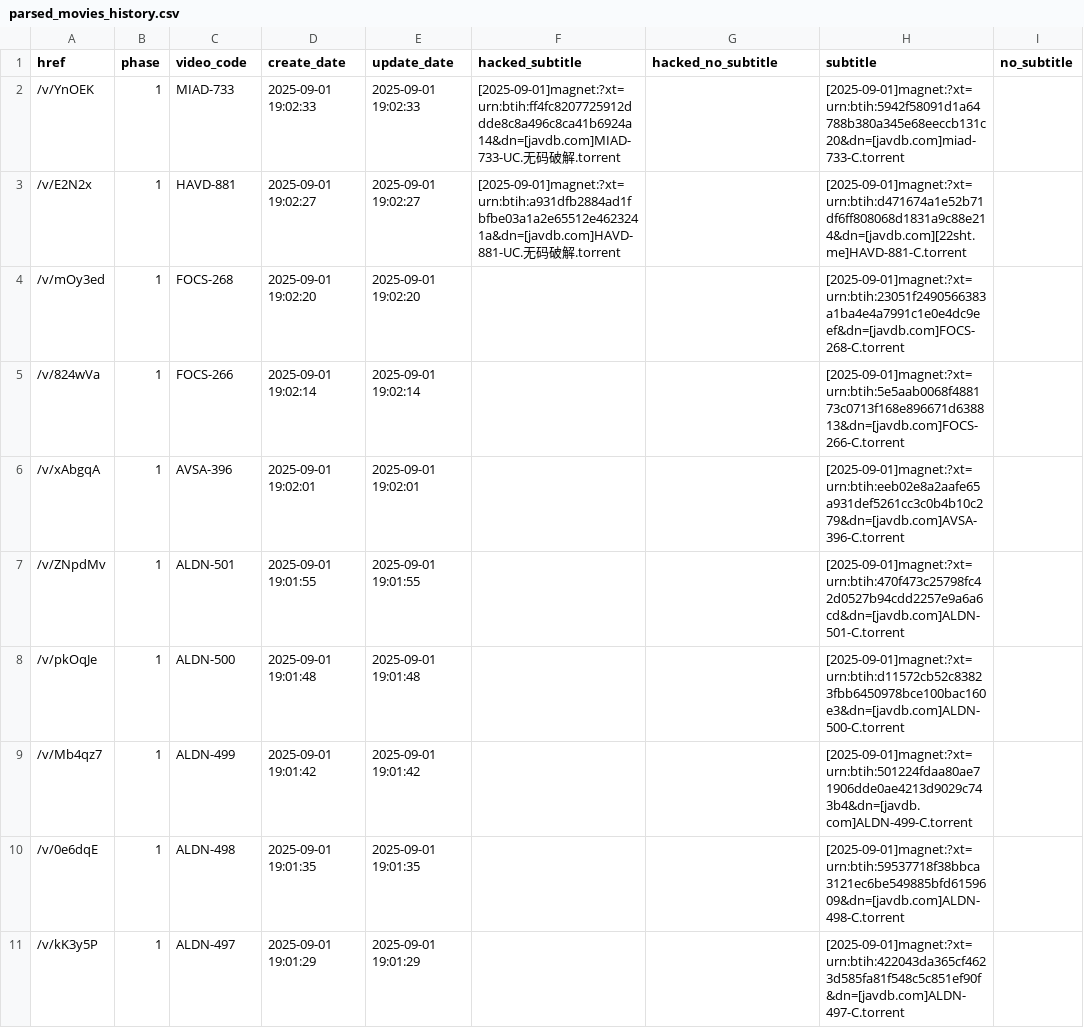
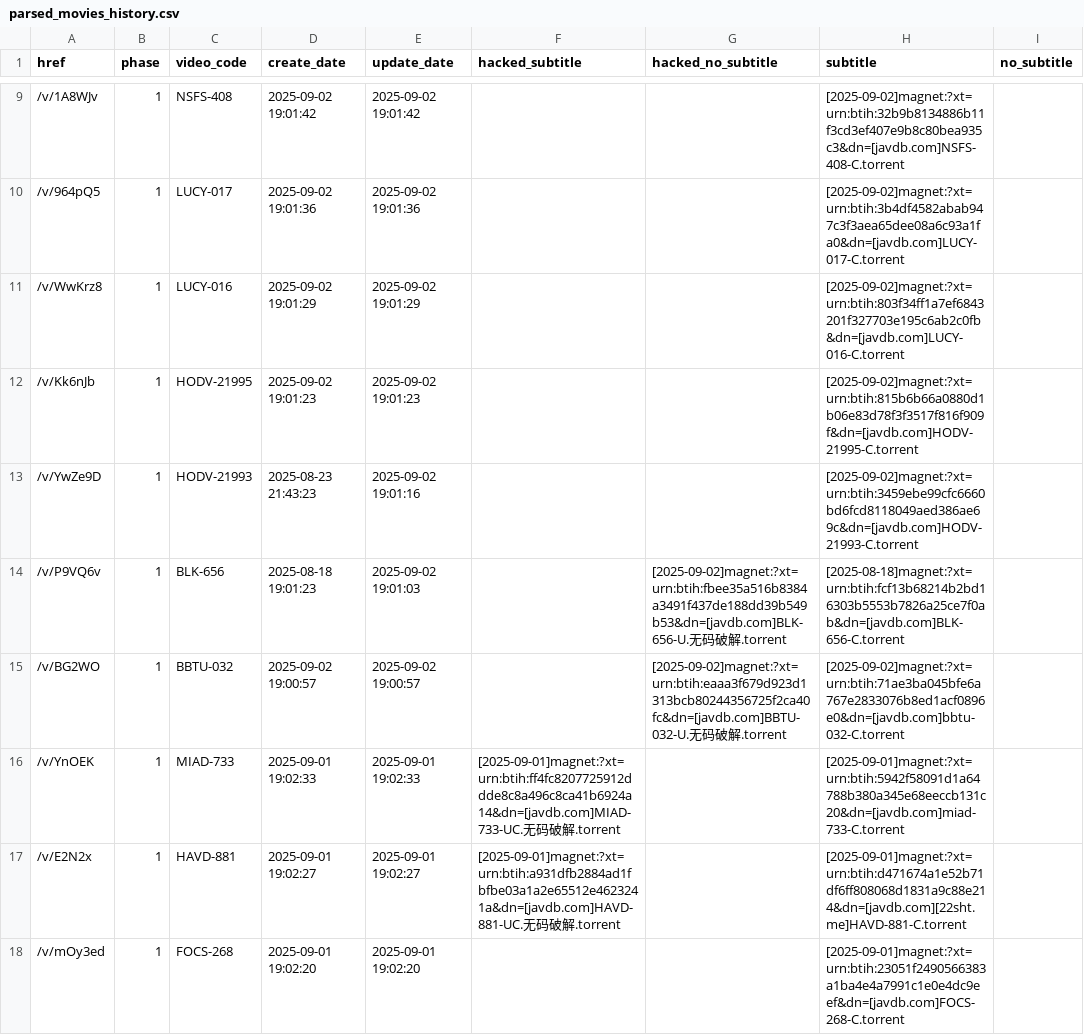
Before and after one commit to TongWu/JAVDB_AutoSpider, a CSV file: Daily Report/parsed_movies_history.csv, drawn as a sheet; only a part is shown, gaps mark what is left out; the shorter side is filled out with more unchanged rows; the diff covers the shown part only.

```diff
--- a/Daily Report/parsed_movies_history.csv
+++ b/Daily Report/parsed_movies_history.csv
@@ -2 +9,8 @@
+/v/1A8WJv,1,NSFS-408,2025-09-02 19:01:42,2025-09-02 19:01:42,,,[2025-09-02]magnet:?xt=urn:btih:32b9b8134886b11f3cd3ef407e9b8c80bea935c3&dn=[javdb.com]NSFS-408-C.torrent,
+/v/964pQ5,1,LUCY-017,2025-09-02 19:01:36,2025-09-02 19:01:36,,,[2025-09-02]magnet:?xt=urn:btih:3b4df4582abab947c3f3aea65dee08a6c93a1fa0&dn=[javdb.com]LUCY-017-C.torrent,
+/v/WwKrz8,1,LUCY-016,2025-09-02 19:01:29,2025-09-02 19:01:29,,,[2025-09-02]magnet:?xt=urn:btih:803f34ff1a7ef6843201f327703e195c6ab2c0fb&dn=[javdb.com]LUCY-016-C.torrent,
+/v/Kk6nJb,1,HODV-21995,2025-09-02 19:01:23,2025-09-02 19:01:23,,,[2025-09-02]magnet:?xt=urn:btih:815b6b66a0880d1b06e83d78f3f3517f816f909f&dn=[javdb.com]HODV-21995-C.torrent,
+/v/YwZe9D,1,HODV-21993,2025-08-23 21:43:23,2025-09-02 19:01:16,,,[2025-09-02]magnet:?xt=urn:btih:3459ebe99cfc6660bd6fcd8118049aed386ae69c&dn=[javdb.com]HODV-21993-C.torrent,
+/v/P9VQ6v,1,BLK-656,2025-08-18 19:01:23,2025-09-02 19:01:03,,[2025-09-02]magnet:?xt=urn:btih:fbee35a516b8384a3491f437de188dd39b549b53&dn=[javdb.com]BLK-656-U.无码破解.torrent,[2025-08-18]magnet:?xt=urn:btih:fcf13b68214b2bd16303b5553b7826a25ce7f0ab&dn=[javdb.com]BLK-656-C.torrent,
+/v/BG2WO,1,BBTU-032,2025-09-02 19:00:57,2025-09-02 19:00:57,,[2025-09-02]magnet:?xt=urn:btih:eaaa3f679d923d1313bcb80244356725f2ca40fc&dn=[javdb.com]BBTU-032-U.无码破解.torrent,[2025-09-02]magnet:?xt=urn:btih:71ae3ba045bfe6a767e2833076b8ed1acf0896e0&dn=[javdb.com]bbtu-032-C.torrent,
 /v/YnOEK,1,MIAD-733,2025-09-01 19:02:33,2025-09-01 19:02:33,[2025-09-01]magnet:?xt=urn:btih:ff4fc8207725912ddde8c8a496c8ca41b6924a14&dn=[javdb.com]MIAD-733-UC.无码破解.torrent,,[2025-09-01]magnet:?xt=urn:btih:5942f58091d1a64788b380a345e68eeccb131c20&dn=[javdb.com]miad-733-C.torrent,
```
Also changed, not shown: 7 added rows and 2 removed rows elsewhere in this file, 4 other files.
